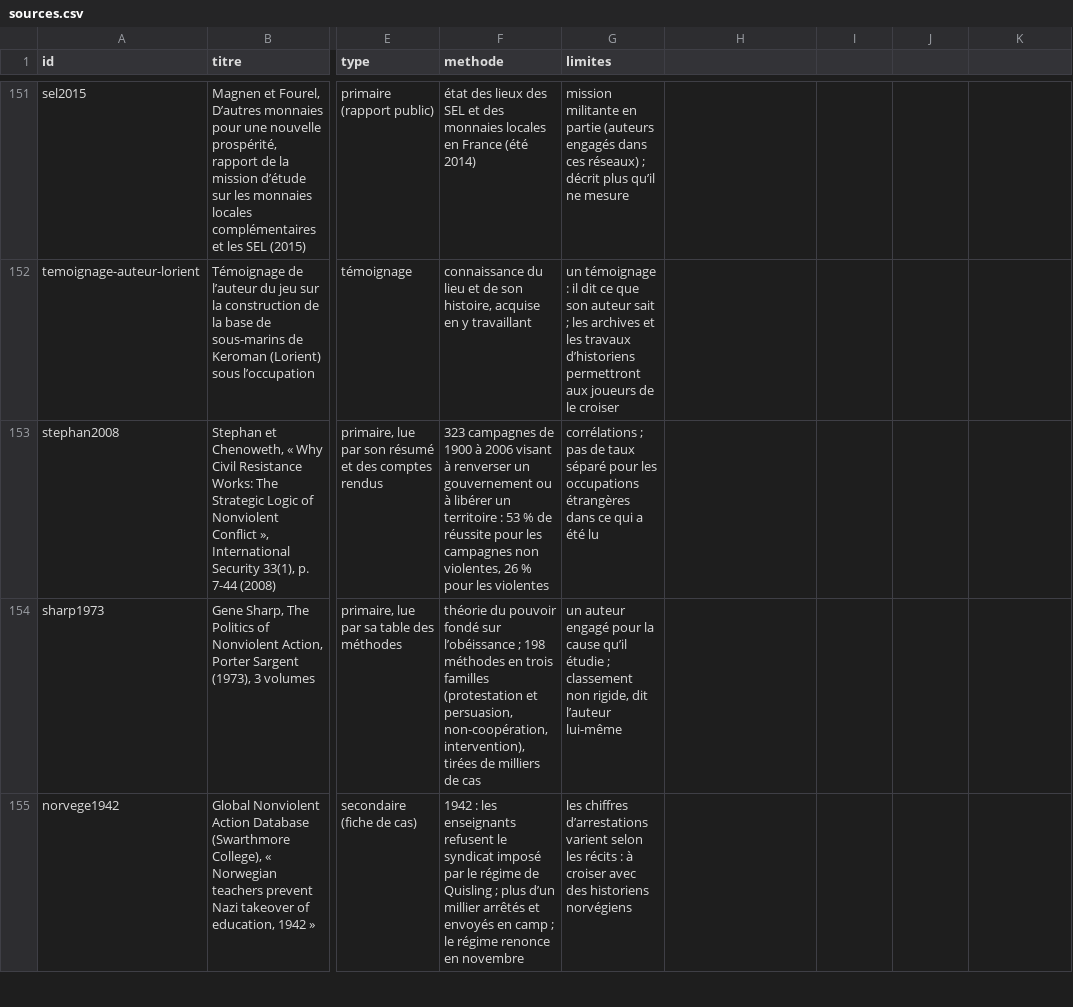
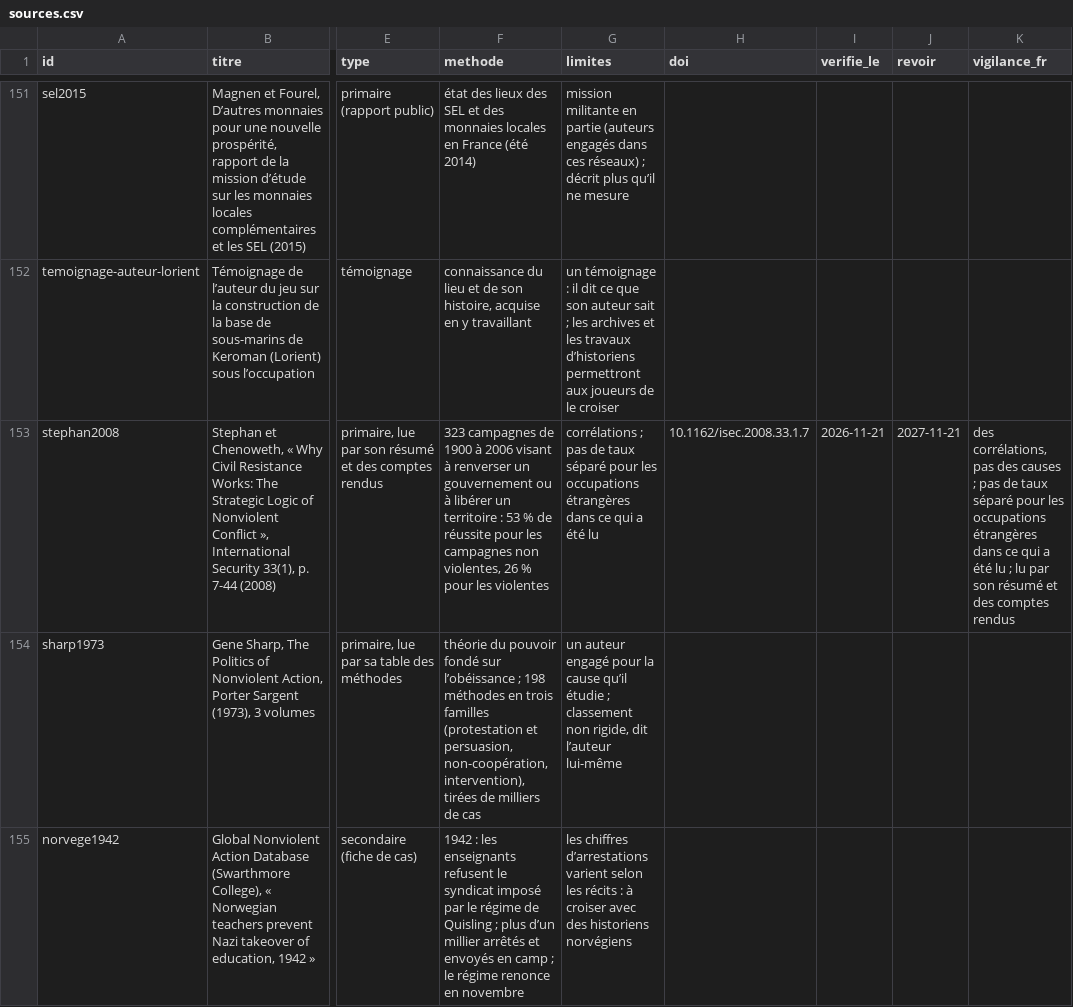
Before and after one commit to labo-de-la-bande/labo-de-la-bande.github.io, a CSV file: data/sources.csv, drawn as a sheet; only a part is shown, gaps mark what is left out; the diff covers the shown part only; the diff names each change by its address in the sheet, - before the commit and + after, or states it on an @@ line.

```diff
--- a/data/sources.csv
+++ b/data/sources.csv
-H1: (empty)
+H1: doi
-I1: (empty)
+I1: verifie_le
-J1: (empty)
+J1: revoir
-K1: (empty)
+K1: vigilance_fr
-H153 (doi): (empty)
+H153 (doi): 10.1162/isec.2008.33.1.7
-I153 (verifie_le): (empty)
+I153 (verifie_le): 2026-11-21
-J153 (revoir): (empty)
+J153 (revoir): 2027-11-21
-K153 (vigilance_fr): (empty)
+K153 (vigilance_fr): des corrélations, pas des causes ; pas de taux séparé pour les occupations étrangères dans ce qui a été lu ; lu par son résumé et des comptes rendus
```
Also changed, not shown: 3 edited cells elsewhere in this file, 9 other files.
